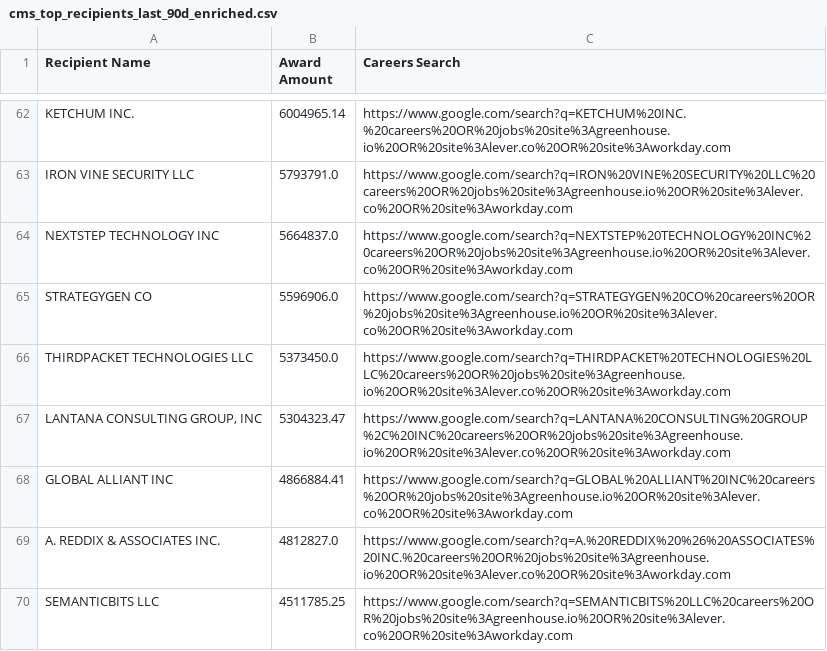
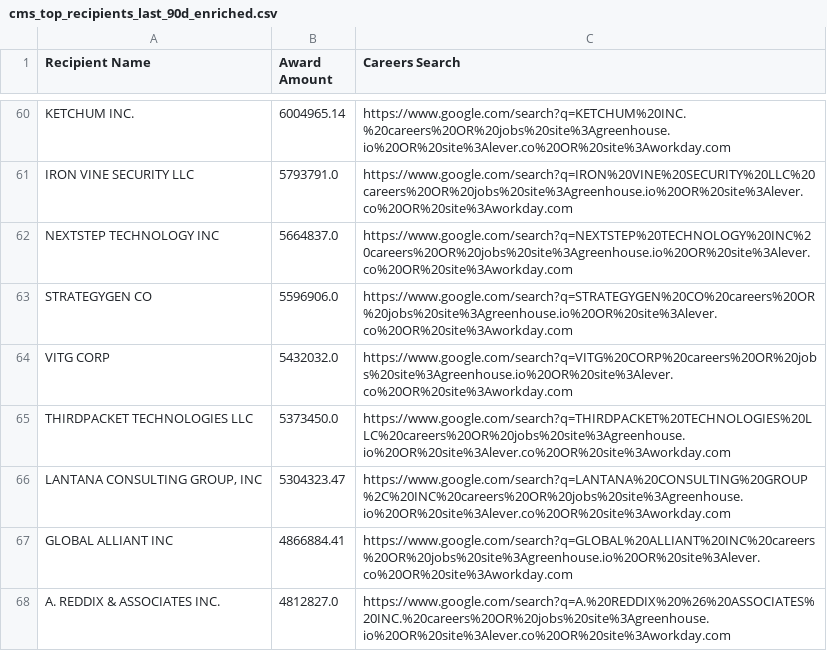
Before and after one commit to feldmangn/nih-awards-tracker, a CSV file: data/cms_top_recipients_last_90d_enriched.csv, drawn as a sheet; only a part is shown, gaps mark what is left out; the shorter side is filled out with more unchanged rows; the diff covers the shown part only.

```diff
--- a/data/cms_top_recipients_last_90d_enriched.csv
+++ b/data/cms_top_recipients_last_90d_enriched.csv
@@ -65,2 +63,3 @@ NEXTSTEP TECHNOLOGY INC,5664837.0,https://www.google.com/search?q=NEXTSTEP%20TEC
 STRATEGYGEN CO,5596906.0,https://www.google.com/search?q=STRATEGYGEN%20CO%20careers%20OR%20jobs%20site%3Agreenhouse.io%20OR%20site%3Alever.co%20OR%20site%3Aworkday.com
+VITG CORP,5432032.0,https://www.google.com/search?q=VITG%20CORP%20careers%20OR%20jobs%20site%3Agreenhouse.io%20OR%20site%3Alever.co%20OR%20site%3Aworkday.com
 THIRDPACKET TECHNOLOGIES LLC,5373450.0,https://www.google.com/search?q=THIRDPACKET%20TECHNOLOGIES%20LLC%20careers%20OR%20jobs%20site%3Agreenhouse.io%20OR%20site%3Alever.co%20OR%20site%3Aworkday.com
```
Also changed, not shown: 3 added rows, 8 removed rows, 38 moved rows and 1 edited cell elsewhere in this file, data/cms_awards_last_90d.csv, data/dod_awards_last_90d.csv, 20 other files.
